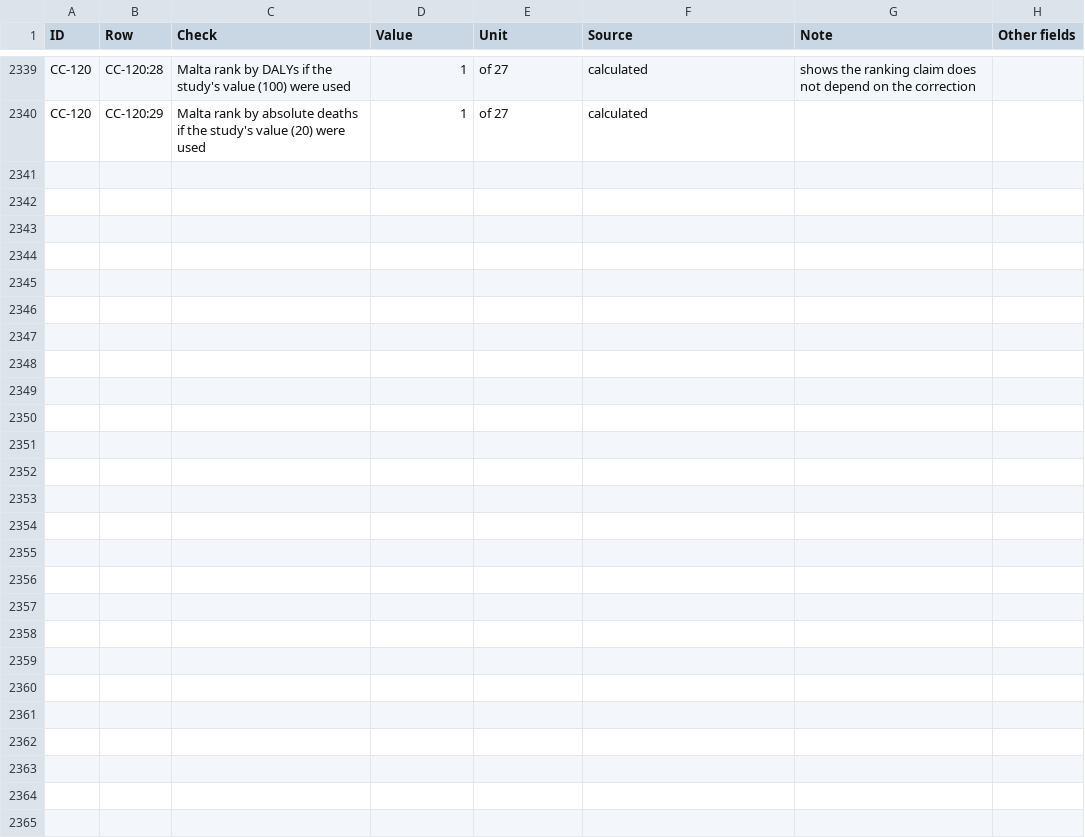
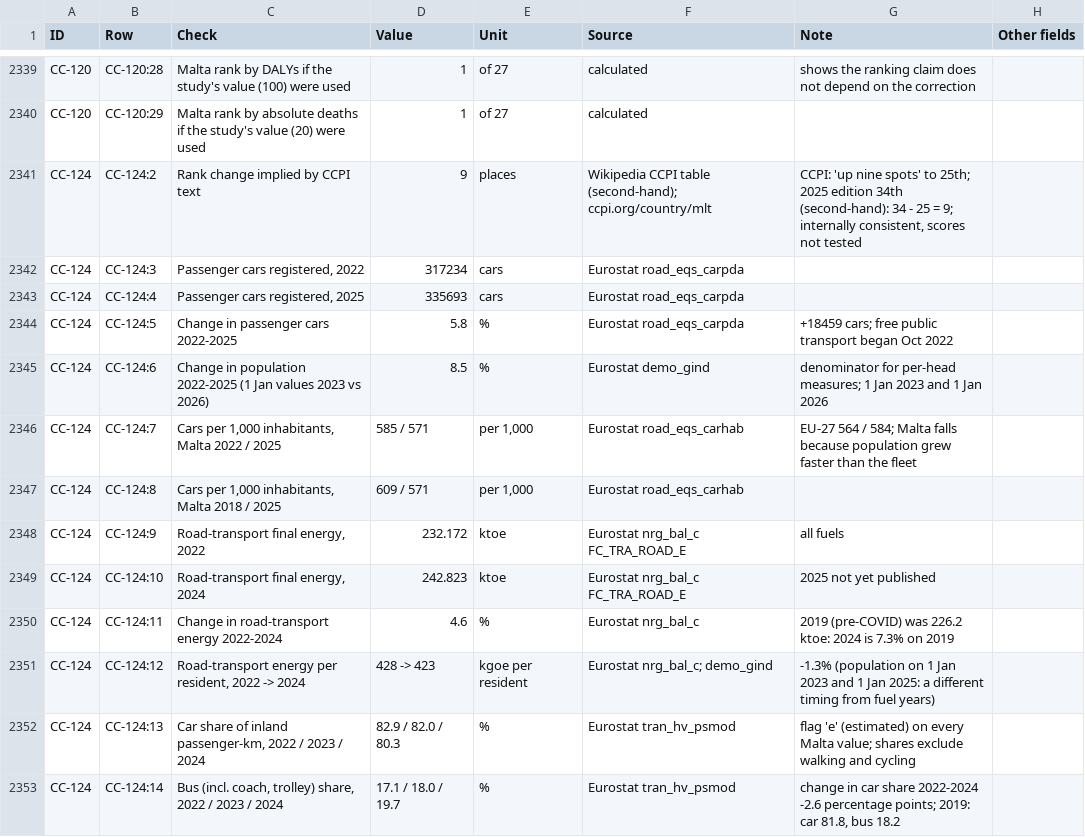
Before and after one commit to leandergrech/Mizien, a CSV file: data/facts.csv, drawn as a sheet; only a part is shown, gaps mark what is left out; the diff covers the shown part only; the diff names each change by its address in the sheet, - before the commit and + after, or states it on an @@ line.

```diff
--- a/data/facts.csv
+++ b/data/facts.csv
+row 2341: CC-124 | CC-124:2 | Rank change implied by CCPI text | 9 | places | Wikipedia CCPI table (second-hand); ccpi.org/country/mlt | CCPI: 'up nine spots' to 25th; 2025 edition 34th (second-hand): 34 - 25 = 9; internally consistent, scores not tested
+row 2342: CC-124 | CC-124:3 | Passenger cars registered, 2022 | 317234 | cars | Eurostat road_eqs_carpda
+row 2343: CC-124 | CC-124:4 | Passenger cars registered, 2025 | 335693 | cars | Eurostat road_eqs_carpda
+row 2344: CC-124 | CC-124:5 | Change in passenger cars 2022-2025 | 5.8 | % | Eurostat road_eqs_carpda | +18459 cars; free public transport began Oct 2022
+row 2345: CC-124 | CC-124:6 | Change in population 2022-2025 (1 Jan values 2023 vs 2026) | 8.5 | % | Eurostat demo_gind | denominator for per-head measures; 1 Jan 2023 and 1 Jan 2026
+row 2346: CC-124 | CC-124:7 | Cars per 1,000 inhabitants, Malta 2022 / 2025 | 585 / 571 | per 1,000 | Eurostat road_eqs_carhab | EU-27 564 / 584; Malta falls because population grew faster than the fleet
+row 2347: CC-124 | CC-124:8 | Cars per 1,000 inhabitants, Malta 2018 / 2025 | 609 / 571 | per 1,000 | Eurostat road_eqs_carhab
+row 2348: CC-124 | CC-124:9 | Road-transport final energy, 2022 | 232.172 | ktoe | Eurostat nrg_bal_c FC_TRA_ROAD_E | all fuels
+row 2349: CC-124 | CC-124:10 | Road-transport final energy, 2024 | 242.823 | ktoe | Eurostat nrg_bal_c FC_TRA_ROAD_E | 2025 not yet published
+row 2350: CC-124 | CC-124:11 | Change in road-transport energy 2022-2024 | 4.6 | % | Eurostat nrg_bal_c | 2019 (pre-COVID) was 226.2 ktoe: 2024 is 7.3% on 2019
+row 2351: CC-124 | CC-124:12 | Road-transport energy per resident, 2022 -> 2024 | 428 -> 423 | kgoe per resident | Eurostat nrg_bal_c; demo_gind | -1.3% (population on 1 Jan 2023 and 1 Jan 2025: a different timing from fuel years)
+row 2352: CC-124 | CC-124:13 | Car share of inland passenger-km, 2022 / 2023 / 2024 | 82.9 / 82.0 / 80.3 | % | Eurostat tran_hv_psmod | flag 'e' (estimated) on every Malta value; shares exclude walking and cycling
+row 2353: CC-124 | CC-124:14 | Bus (incl. coach, trolley) share, 2022 / 2023 / 2024 | 17.1 / 18.0 / 19.7 | % | Eurostat tran_hv_psmod | change in car share 2022-2024 -2.6 percentage points; 2019: car 81.8, bus 18.2
```
Also changed, not shown: 13 added rows elsewhere in this file, archive/manifest.csv, data/claims.csv, 29 other files.
